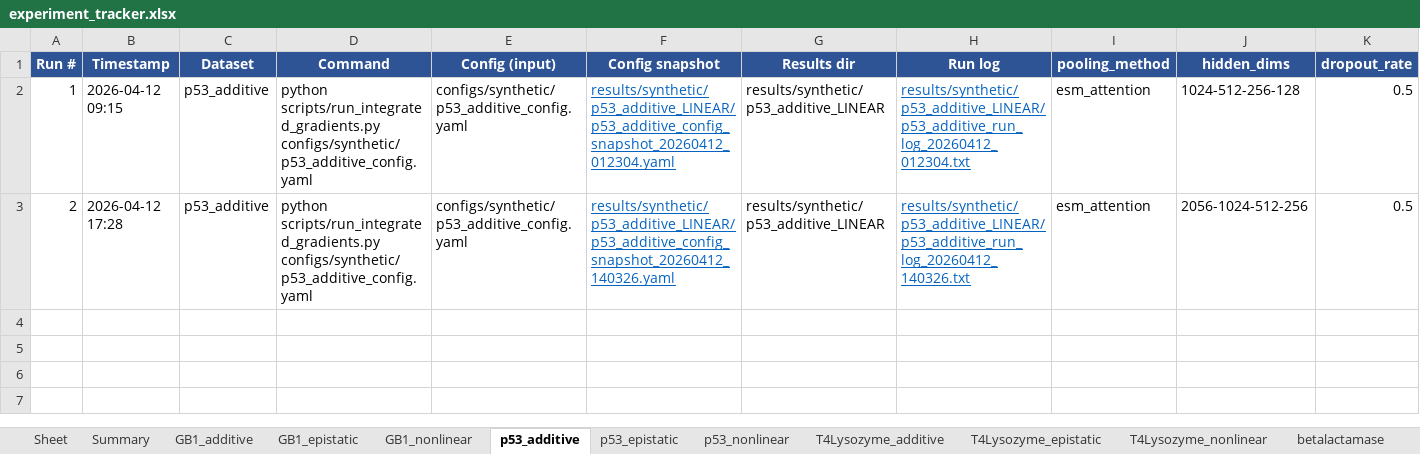
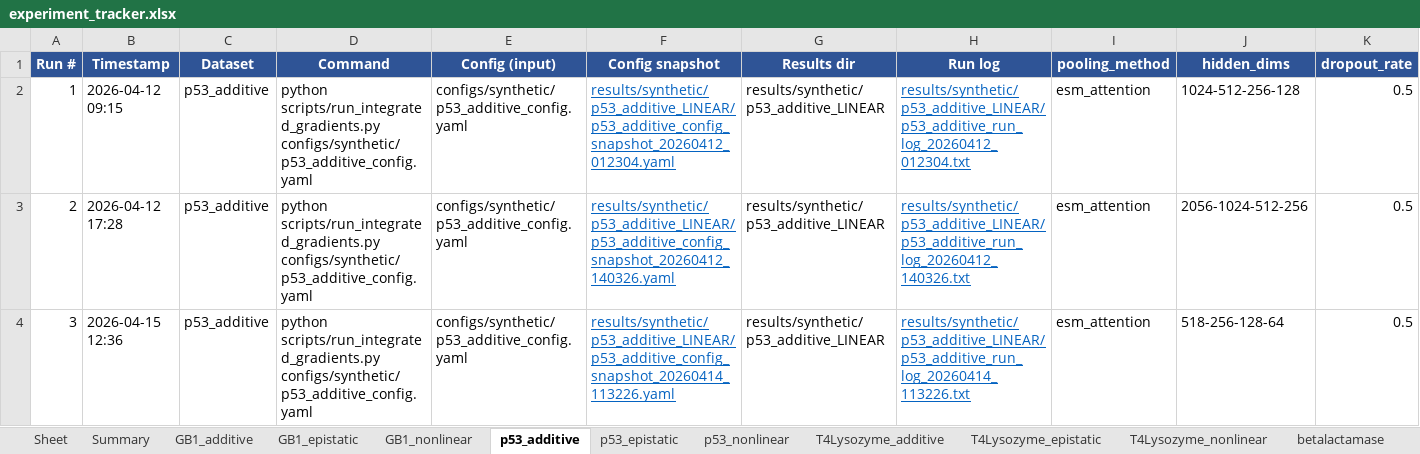
Before and after one commit to chemcognition-lab/IGLOO, an Excel workbook: experiment_tracker.xlsx, sheet p53_additive, drawn as a sheet; only a part is shown; values as stored, in another font and other column widths than the file's, no borders; rows hold the shown columns only; the diff names each change by its address in the sheet, - before the commit and + after, or states it on an @@ line.

```diff
--- a/experiment_tracker.xlsx (sheet p53_additive)
+++ b/experiment_tracker.xlsx (sheet p53_additive)
+row 4: 3 | 2026-04-15 12:36 | p53_additive | python scripts/run_integrated_gradients.py configs/synthetic/p53_additive_config.yaml | configs/synthetic/p53_additive_config.yaml | results/synthetic/p53_additive_LINEAR/p53_additive_config_snapshot_20260414_113226.yaml | results/synthetic/p53_additive_LINEAR | results/synthetic/p53_additive_LINEAR/p53_additive_run_log_20260414_113226.txt | esm_attention | 518-256-128-64 | 0.5
```
Also changed, not shown: sheet p53_epistatic, sheet p53_nonlinear, sheet Summary.
